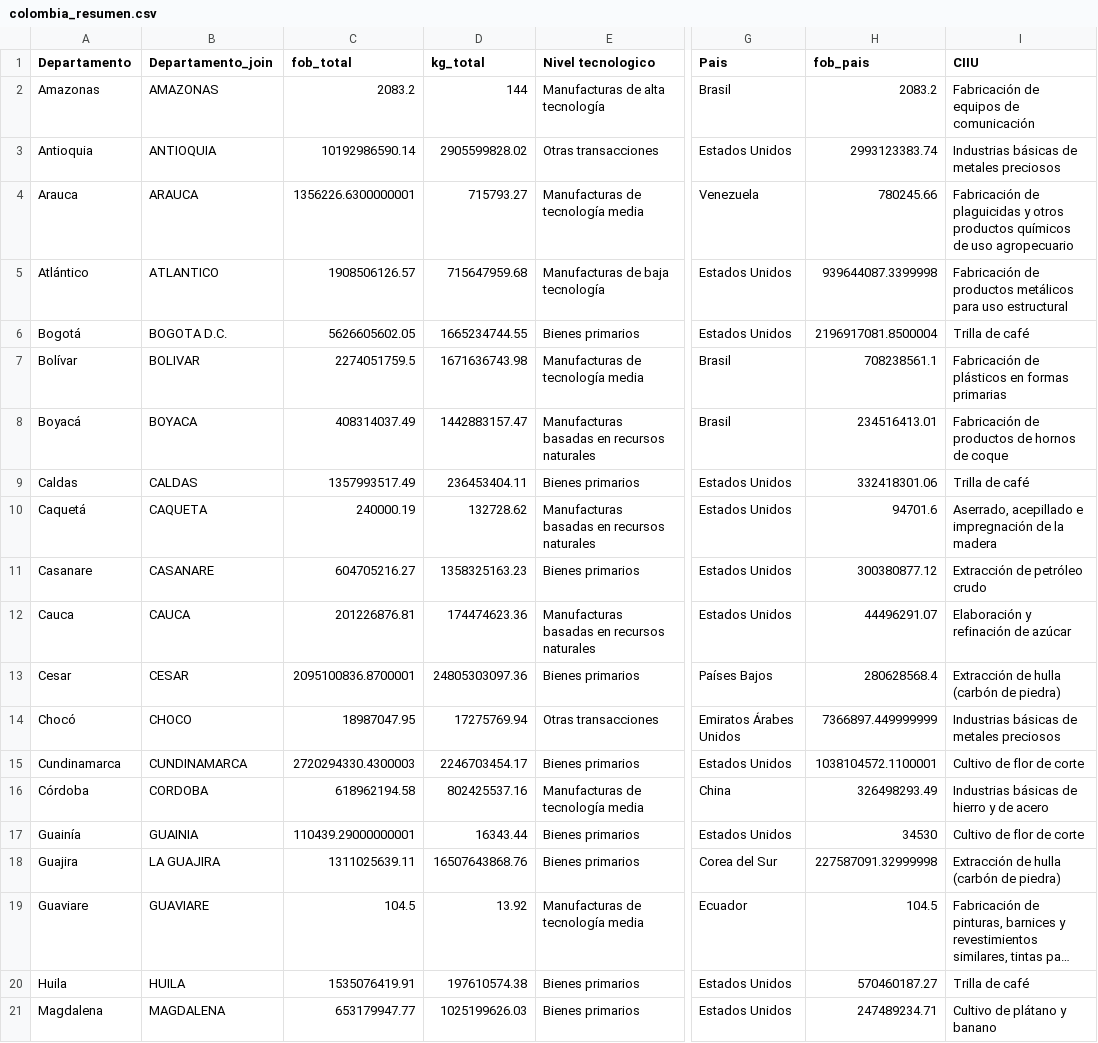
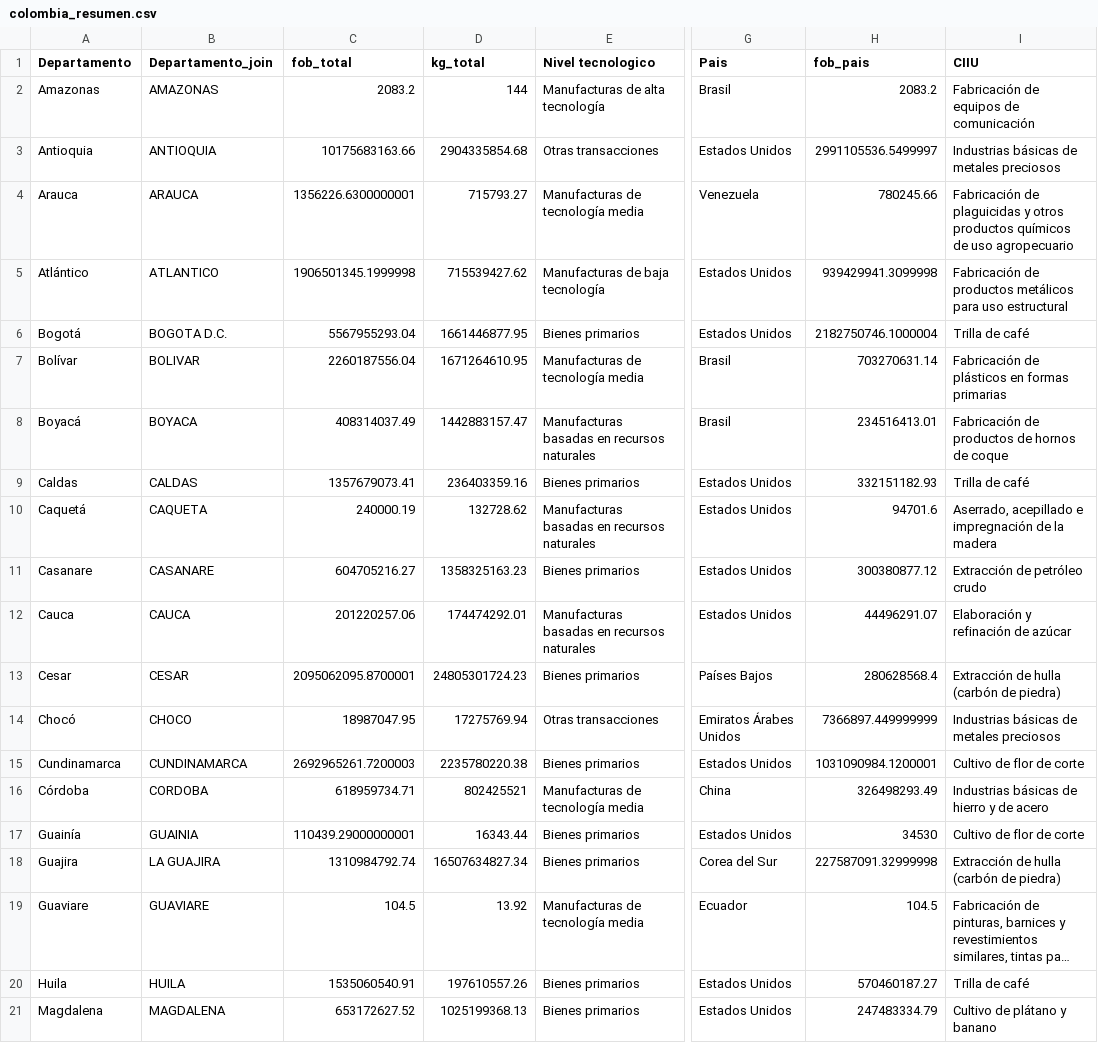
Before and after one commit to MoiraSagin/Mapaexportaciones, a CSV file: colombia_resumen.csv, drawn as a sheet; only a part is shown, gaps mark what is left out; long unchanged cells end in …; the diff covers the shown part only; the diff names each change by its address in the sheet, - before the commit and + after, or states it on an @@ line.

```diff
--- a/colombia_resumen.csv
+++ b/colombia_resumen.csv
-C3 (fob_total): 10192986590.14
+C3 (fob_total): 10175683163.66
-D3 (kg_total): 2905599828.02
+D3 (kg_total): 2904335854.68
-H3 (fob_pais): 2993123383.74
+H3 (fob_pais): 2991105536.5499997
-C5 (fob_total): 1908506126.57
+C5 (fob_total): 1906501345.1999998
-D5 (kg_total): 715647959.68
+D5 (kg_total): 715539427.62
-H5 (fob_pais): 939644087.3399998
+H5 (fob_pais): 939429941.3099998
-C6 (fob_total): 5626605602.05
+C6 (fob_total): 5567955293.04
-D6 (kg_total): 1665234744.55
+D6 (kg_total): 1661446877.95
-H6 (fob_pais): 2196917081.8500004
+H6 (fob_pais): 2182750746.1000004
-C7 (fob_total): 2274051759.5
+C7 (fob_total): 2260187556.04
-D7 (kg_total): 1671636743.98
+D7 (kg_total): 1671264610.95
-H7 (fob_pais): 708238561.1
+H7 (fob_pais): 703270631.14
-C9 (fob_total): 1357993517.49
+C9 (fob_total): 1357679073.41
-D9 (kg_total): 236453404.11
+D9 (kg_total): 236403359.16
-H9 (fob_pais): 332418301.06
+H9 (fob_pais): 332151182.93
-C12 (fob_total): 201226876.81
+C12 (fob_total): 201220257.06
-D12 (kg_total): 174474623.36
+D12 (kg_total): 174474292.01
-C13 (fob_total): 2095100836.8700001
+C13 (fob_total): 2095062095.8700001
-D13 (kg_total): 24805303097.36
+D13 (kg_total): 24805301724.23
-C15 (fob_total): 2720294330.4300003
+C15 (fob_total): 2692965261.7200003
-D15 (kg_total): 2246703454.17
+D15 (kg_total): 2235780220.38
-H15 (fob_pais): 1038104572.1100001
+H15 (fob_pais): 1031090984.1200001
-C16 (fob_total): 618962194.58
+C16 (fob_total): 618959734.71
-D16 (kg_total): 802425537.16
+D16 (kg_total): 802425521
-C18 (fob_total): 1311025639.11
+C18 (fob_total): 1310984792.74
-D18 (kg_total): 16507643868.76
+D18 (kg_total): 16507634827.34
-C20 (fob_total): 1535076419.91
+C20 (fob_total): 1535060540.91
-D20 (kg_total): 197610574.38
+D20 (kg_total): 197610557.26
-C21 (fob_total): 653179947.77
+C21 (fob_total): 653172627.52
-D21 (kg_total): 1025199626.03
+D21 (kg_total): 1025199368.13
-H21 (fob_pais): 247489234.71
+H21 (fob_pais): 247483334.79
```
Also changed, not shown: 22 edited cells elsewhere in this file, colombia_mensual.csv, mundo_mensual.csv, 4 other files.
